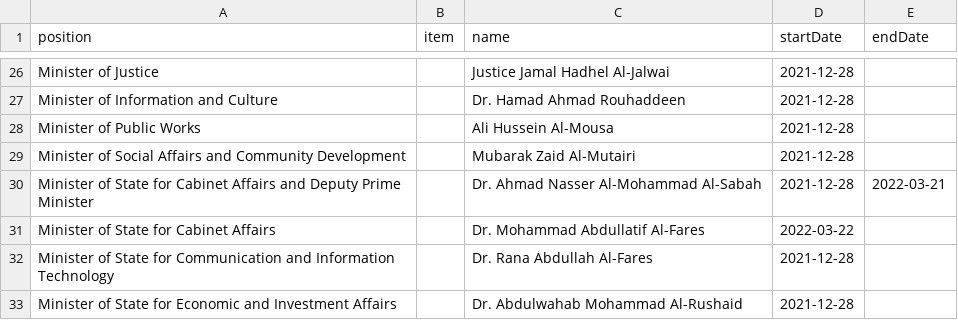
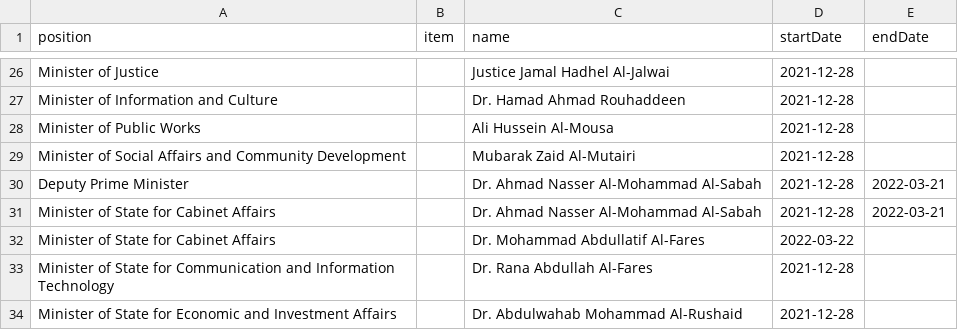
Before and after one commit to every-politician-scrapers/kuwait-ministers, a CSV file: sources/cabinet-39-enwiki/scraped.csv, drawn as a sheet; only a part is shown, gaps mark what is left out.

```diff
--- a/sources/cabinet-39-enwiki/scraped.csv
+++ b/sources/cabinet-39-enwiki/scraped.csv
@@ -29,3 +29,4 @@ Minister of Public Works,,Ali Hussein Al-Mousa,2021-12-28,
 Minister of Social Affairs and Community Development,,Mubarak Zaid Al-Mutairi,2021-12-28,
-Minister of State for Cabinet Affairs and Deputy Prime Minister,,Dr. Ahmad Nasser Al-Mohammad Al-Sabah,2021-12-28,2022-03-21
+Deputy Prime Minister,,Dr. Ahmad Nasser Al-Mohammad Al-Sabah,2021-12-28,2022-03-21
+Minister of State for Cabinet Affairs,,Dr. Ahmad Nasser Al-Mohammad Al-Sabah,2021-12-28,2022-03-21
 Minister of State for Cabinet Affairs,,Dr. Mohammad Abdullatif Al-Fares,2022-03-22,
```
Also changed, not shown: sources/cabinet-39-enwiki/diff.csv, sources/cabinet-39-enwiki/wikidata.csv, 5 other files.
